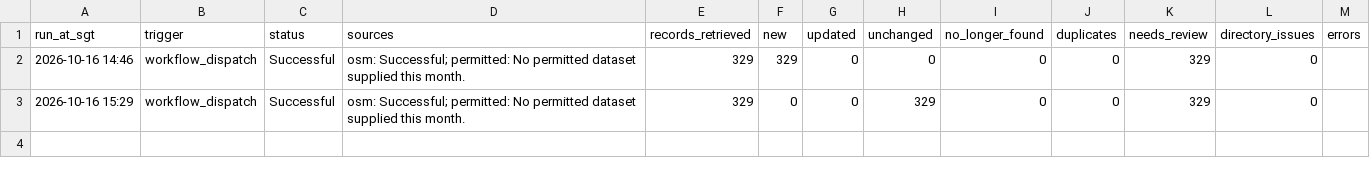
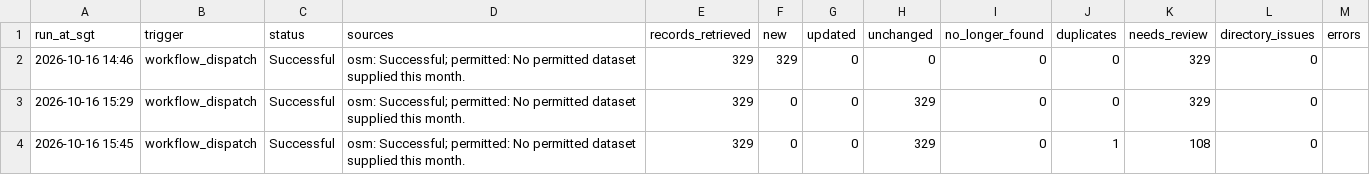
Before and after one commit to zanjohan-dot/digi-architect.studio, a CSV file: _directory-sync/state/sync-log.csv, drawn as a sheet.

```diff
--- a/_directory-sync/state/sync-log.csv
+++ b/_directory-sync/state/sync-log.csv
@@ -3 +3,2 @@ run_at_sgt,trigger,status,sources,records_retrieved,new,updated,unchanged,no_lon
 2026-10-16 15:29,workflow_dispatch,Successful,osm: Successful; permitted: No permitted dataset supplied this month.,329,0,0,329,0,0,329,0,
+2026-10-16 15:45,workflow_dispatch,Successful,osm: Successful; permitted: No permitted dataset supplied this month.,329,0,0,329,0,1,108,0,
```
Also changed, not shown: _directory-sync/state/candidates.csv, 1 other file.
